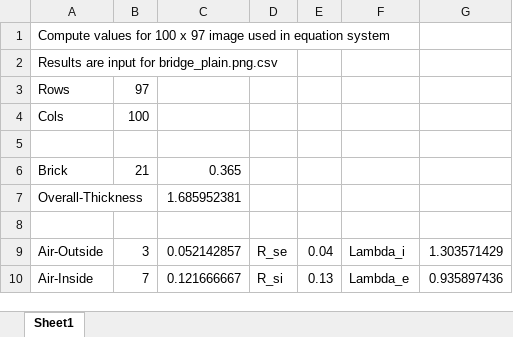
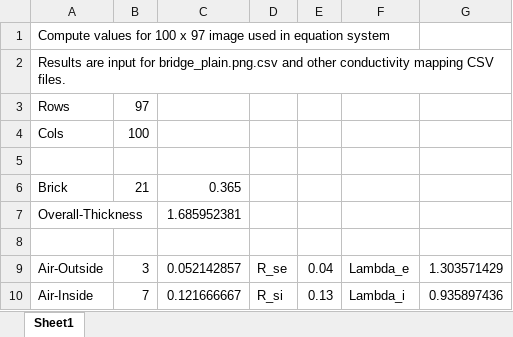
Before and after one commit to energieoekonom/therm-bridge, an Excel workbook: svg/bridge_plain.dimensions.xlsx, sheet Sheet1, drawn as a sheet; values as stored, in another font and other column widths than the file's, no borders; the diff names each change by its address in the sheet, - before the commit and + after, or states it on an @@ line.

```diff
--- a/svg/bridge_plain.dimensions.xlsx (sheet Sheet1)
+++ b/svg/bridge_plain.dimensions.xlsx (sheet Sheet1)
-A2: …for bridge_plain.png.csv
+A2: …for bridge_plain.png.csv and other conductivity mapping CSV files.
-F9: Lambda_i
+F9: Lambda_e
-F10: Lambda_e
+F10: Lambda_i
```
Also changed, not shown: 17 other files.
